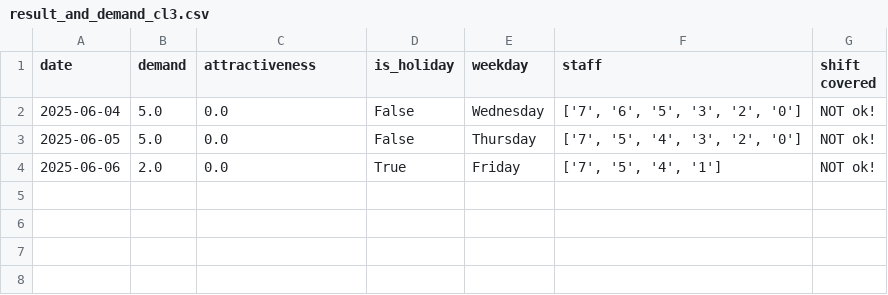
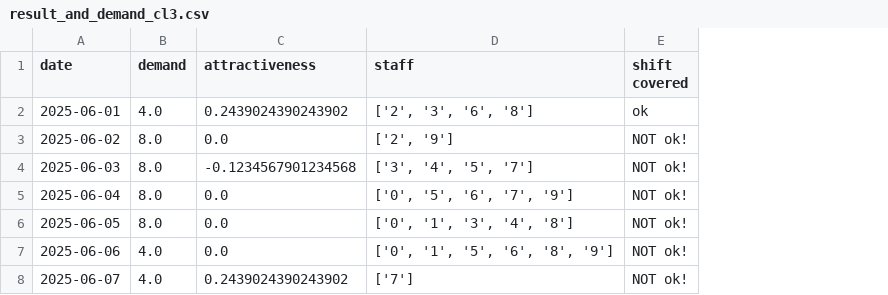
Before and after one commit to larssonnathalie/QMaxH-Cap, a CSV file: data/results/result_and_demand_cl3.csv, drawn as a sheet; removed rows and columns are numbered as before the commit, all else as after; the diff names each change by its address in the sheet, - before the commit and + after, or states it on an @@ line.

```diff
--- a/data/results/result_and_demand_cl3.csv
+++ b/data/results/result_and_demand_cl3.csv
-column D (is_holiday), rows 2-4: False | False | True
-column E (weekday), rows 2-4: Wednesday | Thursday | Friday
+row 2: 2025-06-01 | 4.0 | 0.2439024390243902 | ['2', '3', '6', '8'] | ok
+row 3: 2025-06-02 | 8.0 | 0.0 | ['2', '9'] | NOT ok!
+row 4: 2025-06-03 | 8.0 | -0.1234567901234568 | ['3', '4', '5', '7'] | NOT ok!
-B5:B6 (demand): 5.0
+B5:B6 (demand): 8.0
-D5 (staff): ['7', '6', '5', '3', '2', '0']
+D5 (staff): ['0', '5', '6', '7', '9']
-D6 (staff): ['7', '5', '4', '3', '2', '0']
+D6 (staff): ['0', '1', '3', '4', '8']
-B7 (demand): 2.0
+B7 (demand): 4.0
-D7 (staff): ['7', '5', '4', '1']
+D7 (staff): ['0', '1', '5', '6', '8', '9']
+row 8: 2025-06-07 | 4.0 | 0.2439024390243902 | ['7'] | NOT ok!
```
Also changed, not shown: data/intermediate/physician_data.csv, 37 other files.
